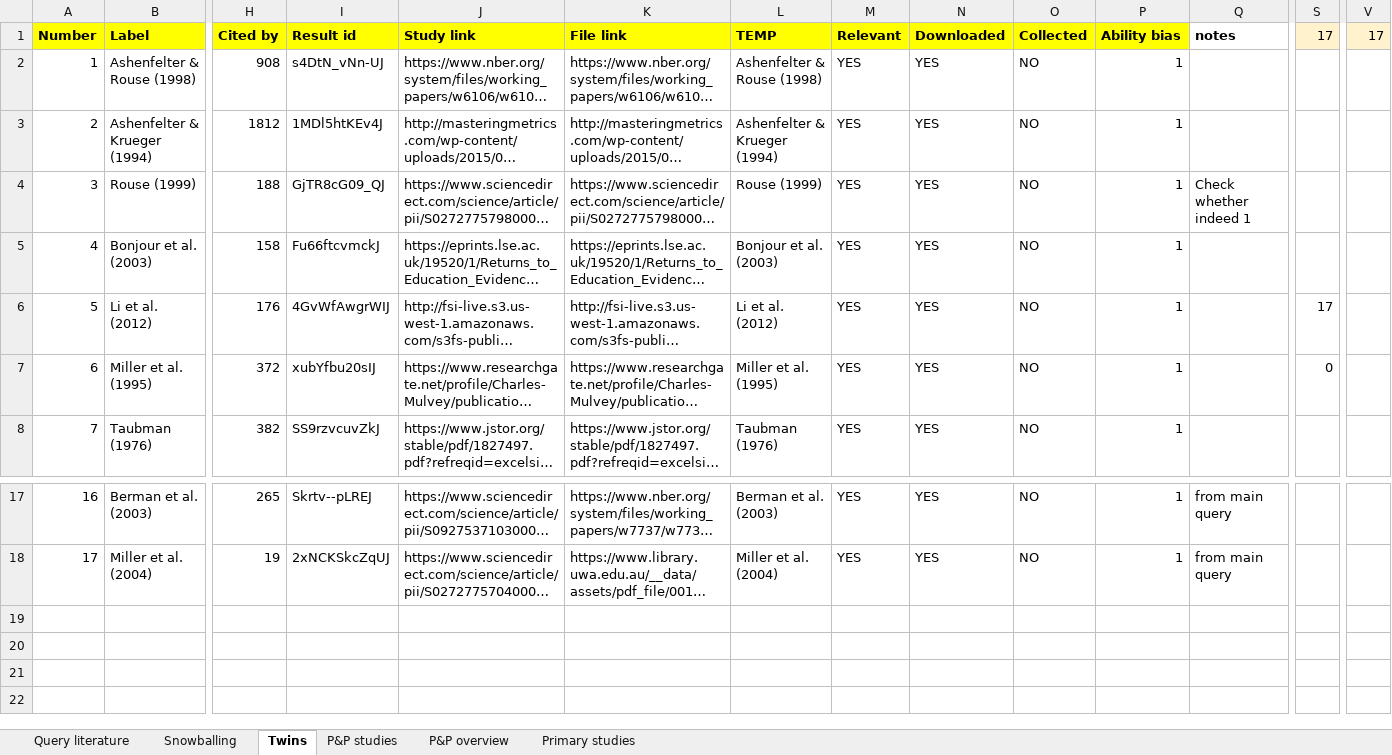
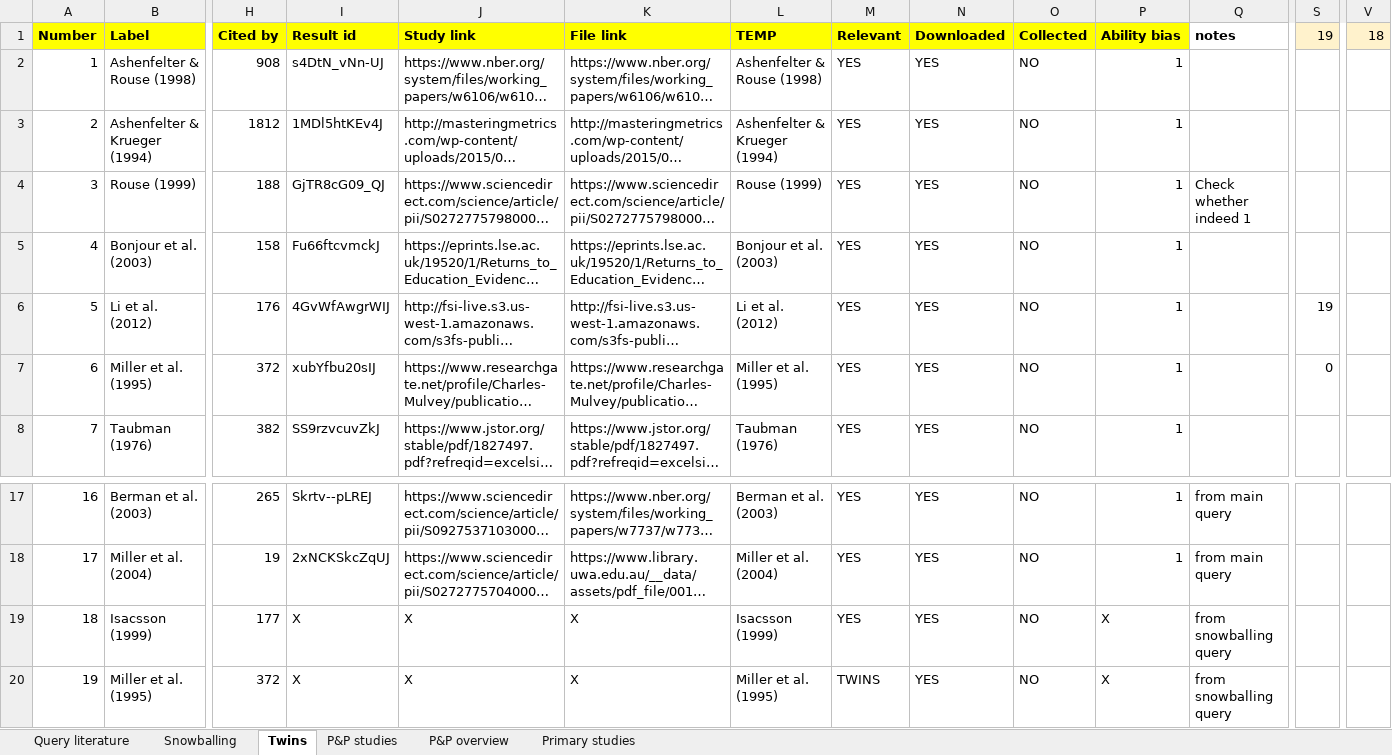
Before and after one commit to PetrCala/Diploma-Thesis, an Excel workbook: Literature/Literature.xlsx, sheet Twins, drawn as a sheet; only a part is shown, gaps mark what is left out; long unchanged cells end in …; values as stored, in another font and other column widths than the file's, no borders; conditional formats not drawn; rows hold the shown columns only; the diff names each change by its address in the sheet, - before the commit and + after, or states it on an @@ line.

Commit message:
Changed the snowballing data frame to master data frame. Moved old master to backup.

```diff
--- a/Literature/Literature.xlsx (sheet Twins)
+++ b/Literature/Literature.xlsx (sheet Twins)
-S1: 17
+S1: 19
-V1: 17
+V1: 18
-S6 (19): 17
+S6 (19): 19
+row 19: 18 | Isacsson (1999) | 177 | X | X | X | Isacsson (1999) | YES | YES | NO | X | from snowballing query
+row 20: 19 | Miller et al. (1995) | 372 | X | X | X | Miller et al. (1995) | TWINS | YES | NO | X | from snowballing query
```
Also changed, not shown: sheet Snowballing, sheet Query literature, 6 other files.
